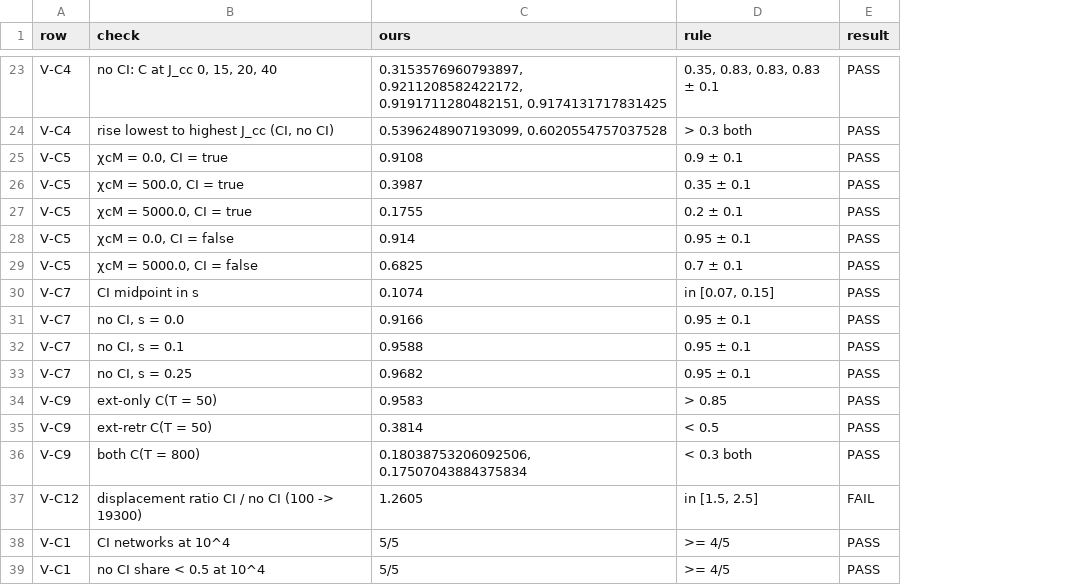
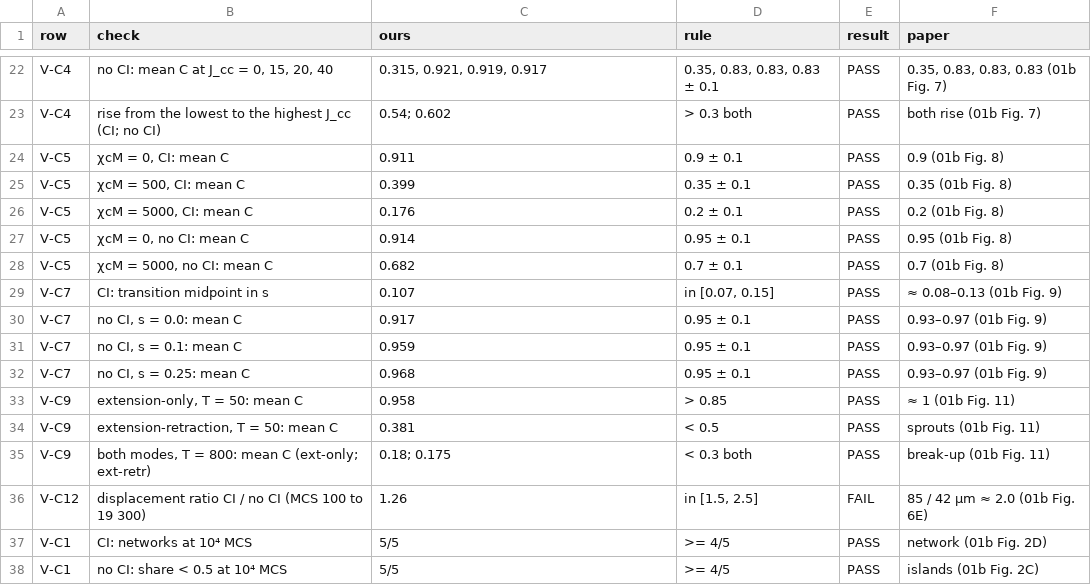
Before and after one commit to PraneethMerugu/Potts.jl, a TSV file: lib/PottsModels/reproductions/data/01/full-2026-10-08/verdicts.tsv, drawn as a sheet; only a part is shown, gaps mark what is left out; addresses are those after the commit; the diff covers the shown part only; the diff names each change by its address in the sheet, - before the commit and + after, or states it on an @@ line.

```diff
--- a/lib/PottsModels/reproductions/data/01/full-2026-10-08/verdicts.tsv
+++ b/lib/PottsModels/reproductions/data/01/full-2026-10-08/verdicts.tsv
+column F (paper), rows 22-38: 0.35, 0.83, 0.83, 0.83 (01b Fig. 7) | both rise (01b Fig. 7) | 0.9 (01b Fig. 8) | 0.35 (01b Fig. 8) | 0.2 (01b Fig. 8) | 0.95 (01b Fig. 8) | 0.7 (01b Fig. 8) | ≈ 0.08–0.13 (01b Fig. 9) | 0.93–0.97 (01b Fig. 9) | 0.93–0.97 (01b Fig. 9) | 0.93–0.97 (01b Fig. 9) | ≈ 1 (01b Fig. 11) | sprouts (01b Fig. 11) | break-up (01b Fig. 11) | 85 / 42 µm ≈ 2.0 (01b Fig. 6E) | network (01b Fig. 2D) | islands (01b Fig. 2C)
-B22 (check): no CI: C at J_cc 0, 15, 20, 40
+B22 (check): no CI: mean C at J_cc = 0, 15, 20, 40
-C22 (ours): 0.3153576960793897, 0.9211208582422172, 0.9191711280482151, 0.9174131717831425
+C22 (ours): 0.315, 0.921, 0.919, 0.917
-B23 (check): rise lowest to highest J_cc (CI, no CI)
+B23 (check): rise from the lowest to the highest J_cc (CI; no CI)
-C23 (ours): 0.5396248907193099, 0.6020554757037528
+C23 (ours): 0.54; 0.602
-B24 (check): χcM = 0.0, CI = true
+B24 (check): χcM = 0, CI: mean C
-C24 (ours): 0.9108
+C24 (ours): 0.911
-B25 (check): χcM = 500.0, CI = true
+B25 (check): χcM = 500, CI: mean C
-C25 (ours): 0.3987
+C25 (ours): 0.399
-B26 (check): χcM = 5000.0, CI = true
+B26 (check): χcM = 5000, CI: mean C
-C26 (ours): 0.1755
+C26 (ours): 0.176
-B27 (check): χcM = 0.0, CI = false
+B27 (check): χcM = 0, no CI: mean C
-B28 (check): χcM = 5000.0, CI = false
+B28 (check): χcM = 5000, no CI: mean C
-C28 (ours): 0.6825
+C28 (ours): 0.682
-B29 (check): CI midpoint in s
+B29 (check): CI: transition midpoint in s
-C29 (ours): 0.1074
+C29 (ours): 0.107
-B30 (check): no CI, s = 0.0
+B30 (check): no CI, s = 0.0: mean C
-C30 (ours): 0.9166
+C30 (ours): 0.917
-B31 (check): no CI, s = 0.1
+B31 (check): no CI, s = 0.1: mean C
-C31 (ours): 0.9588
+C31 (ours): 0.959
-B32 (check): no CI, s = 0.25
+B32 (check): no CI, s = 0.25: mean C
-C32 (ours): 0.9682
+C32 (ours): 0.968
-B33 (check): ext-only C(T = 50)
+B33 (check): extension-only, T = 50: mean C
-C33 (ours): 0.9583
+C33 (ours): 0.958
-B34 (check): ext-retr C(T = 50)
+B34 (check): extension-retraction, T = 50: mean C
-C34 (ours): 0.3814
+C34 (ours): 0.381
-B35 (check): both C(T = 800)
+B35 (check): both modes, T = 800: mean C (ext-only; ext-retr)
-C35 (ours): 0.18038753206092506, 0.17507043884375834
+C35 (ours): 0.18; 0.175
-B36 (check): …no CI (100 -> 19300)
+B36 (check): …no CI (MCS 100 to 19 300)
-C36 (ours): 1.2605
+C36 (ours): 1.26
-B37 (check): CI networks at 10^4
+B37 (check): CI: networks at 10⁴ MCS
-B38 (check): no CI share < 0.5 at 10^4
+B38 (check): no CI: share < 0.5 at 10⁴ MCS
```
Also changed, not shown: 1 removed row and 33 edited cells elsewhere in this file, 11 other files.
